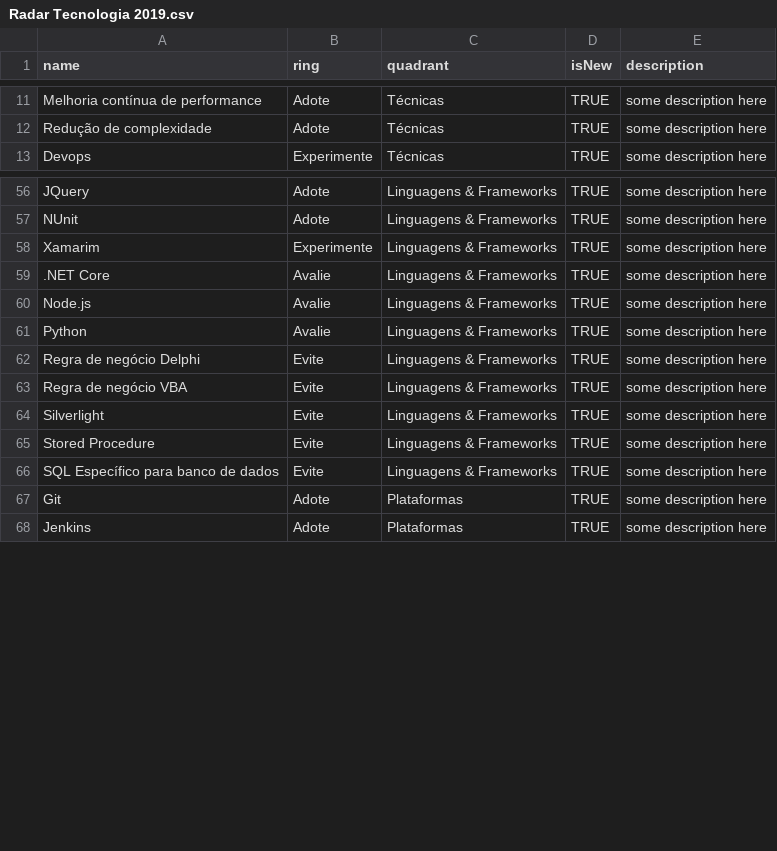
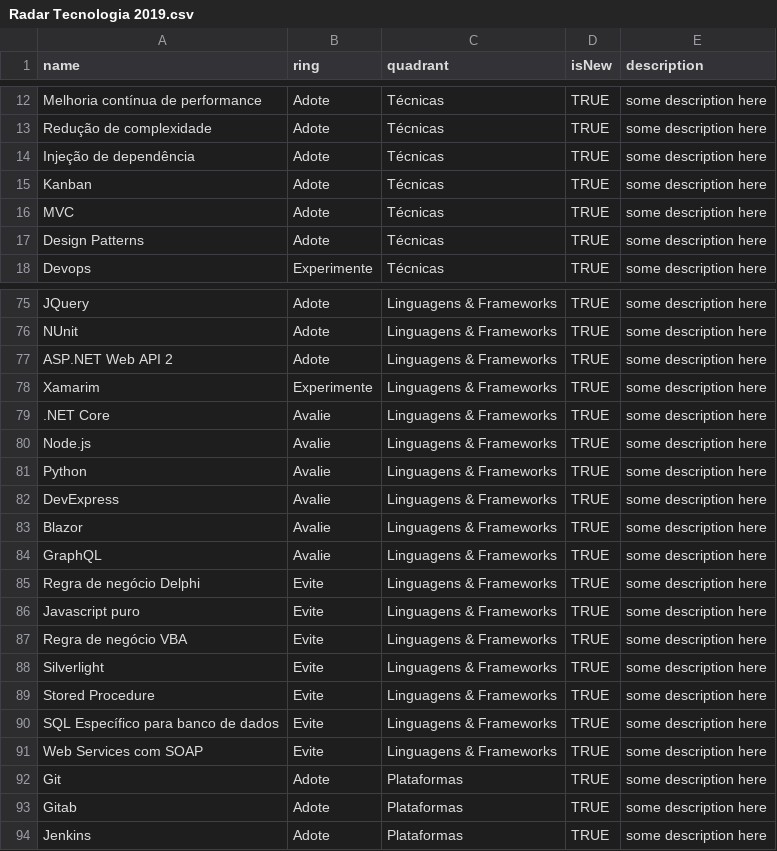
Before and after one commit to benner-sistemas/technology-radar, a CSV file: Radar Tecnologia 2019.csv, drawn as a sheet; only a part is shown, gaps mark what is left out; the diff covers the shown part only; the diff names each change by its address in the sheet, - before the commit and + after, or states it on an @@ line.

```diff
--- a/Radar Tecnologia 2019.csv
+++ b/Radar Tecnologia 2019.csv
+row 14: Injeção de dependência | Adote | Técnicas | TRUE | some description here
+row 15: Kanban | Adote | Técnicas | TRUE | some description here
+row 16: MVC | Adote | Técnicas | TRUE | some description here
+row 17: Design Patterns | Adote | Técnicas | TRUE | some description here
+row 77: ASP.NET Web API 2 | Adote | Linguagens & Frameworks | TRUE | some description here
+row 82: DevExpress | Avalie | Linguagens & Frameworks | TRUE | some description here
+row 83: Blazor | Avalie | Linguagens & Frameworks | TRUE | some description here
+row 84: GraphQL | Avalie | Linguagens & Frameworks | TRUE | some description here
+row 86: Javascript puro | Evite | Linguagens & Frameworks | TRUE | some description here
+row 91: Web Services com SOAP | Evite | Linguagens & Frameworks | TRUE | some description here
+row 93: Gitab | Adote | Plataformas | TRUE | some description here
```
Also changed, not shown: 19 added rows and 2 edited cells elsewhere in this file.
